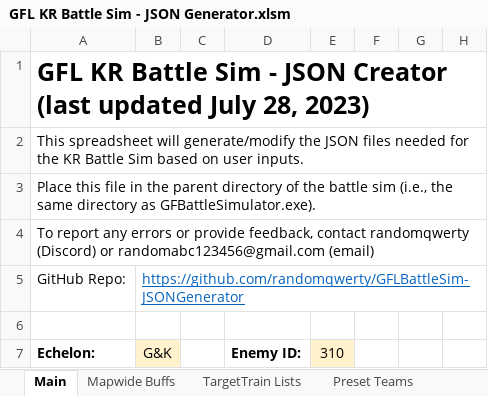
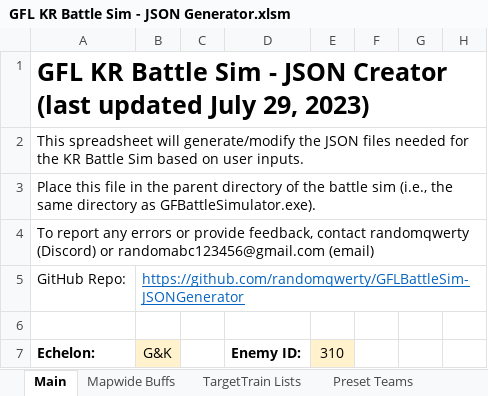
Before and after one commit to randomqwerty/GFLBattleSim-JSONGenerator, an Excel workbook: GFL KR Battle Sim - JSON Generator.xlsm, sheet Main, drawn as a sheet; only a part is shown; values as stored, in another font and other column widths than the file's, no borders; charts and pictures and conditional formats not drawn; the diff names each change by its address in the sheet, - before the commit and + after, or states it on an @@ line.

```diff
--- a/GFL KR Battle Sim - JSON Generator.xlsm (sheet Main)
+++ b/GFL KR Battle Sim - JSON Generator.xlsm (sheet Main)
-A1: …updated July 28, 2023)
+A1: …updated July 29, 2023)
```
Also changed, not shown: 1 other file.
